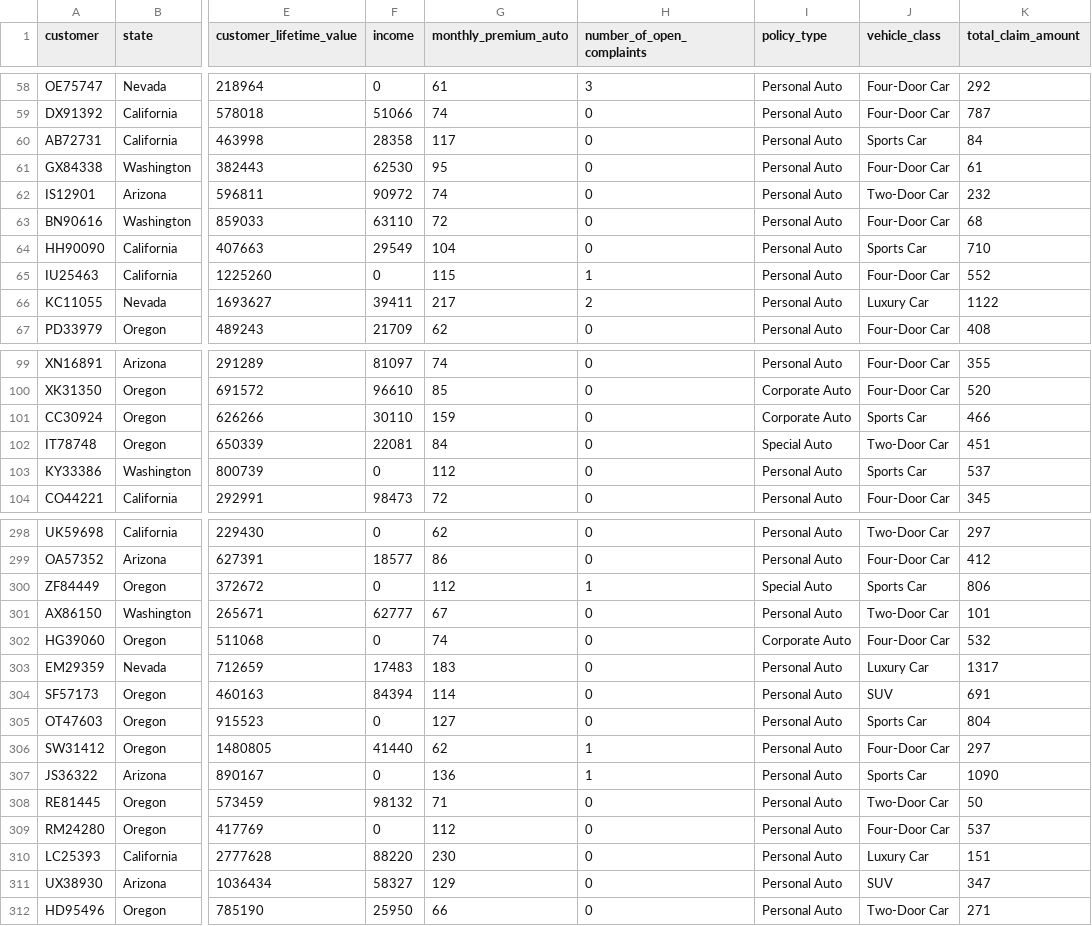
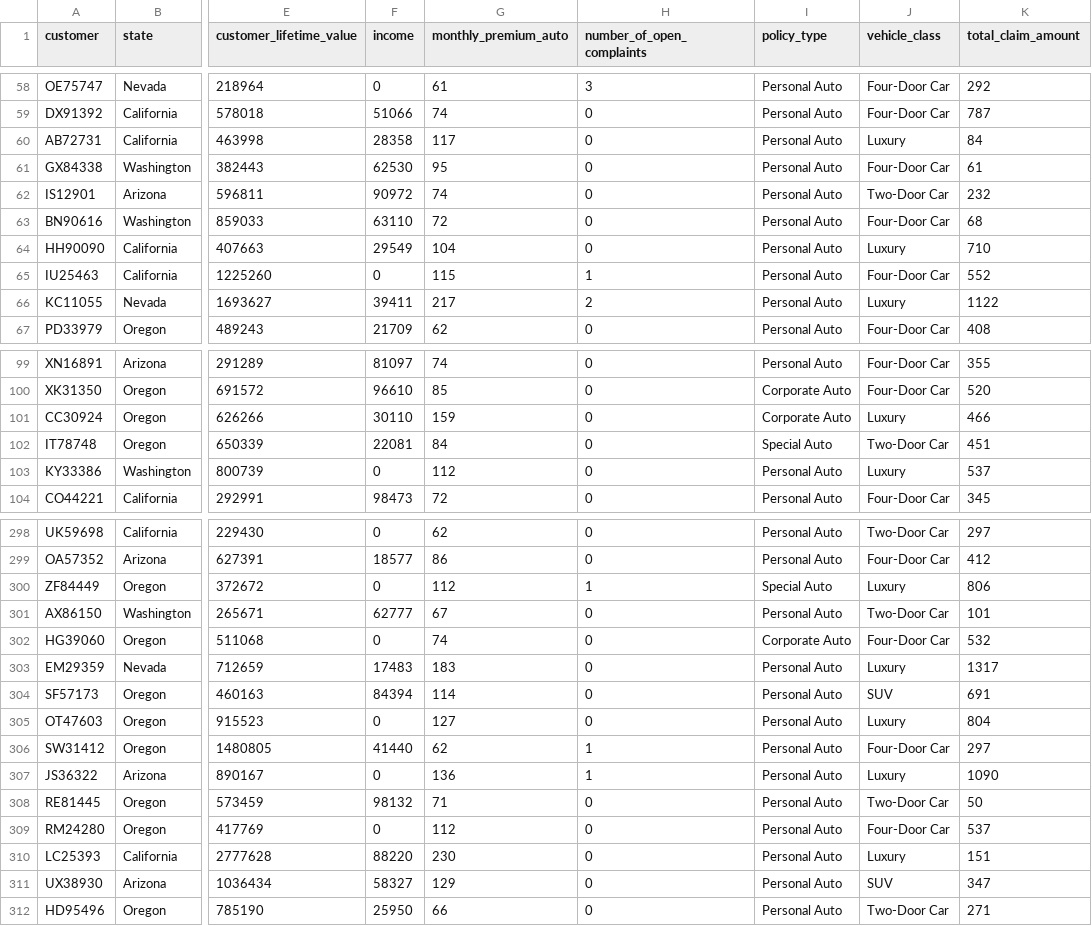
Before and after one commit to MinhNguyen163/lab-dw-data-cleaning-and-formatting, a CSV file: customer_data_insurance_comp.csv, drawn as a sheet; only a part is shown, gaps mark what is left out; the diff covers the shown part only; the diff names each change by its address in the sheet, - before the commit and + after, or states it on an @@ line.

```diff
--- a/customer_data_insurance_comp.csv
+++ b/customer_data_insurance_comp.csv
-J60 (vehicle_class): Sports Car
+J60 (vehicle_class): Luxury
-J64 (vehicle_class): Sports Car
+J64 (vehicle_class): Luxury
-J66 (vehicle_class): Luxury Car
+J66 (vehicle_class): Luxury
-J101 (vehicle_class): Sports Car
+J101 (vehicle_class): Luxury
-J103 (vehicle_class): Sports Car
+J103 (vehicle_class): Luxury
-J300 (vehicle_class): Sports Car
+J300 (vehicle_class): Luxury
-J303 (vehicle_class): Luxury Car
+J303 (vehicle_class): Luxury
-J305 (vehicle_class): Sports Car
+J305 (vehicle_class): Luxury
-J307 (vehicle_class): Sports Car
+J307 (vehicle_class): Luxury
-J310 (vehicle_class): Luxury Car
+J310 (vehicle_class): Luxury
```
Also changed, not shown: 73 edited cells elsewhere in this file, 1 other file.
